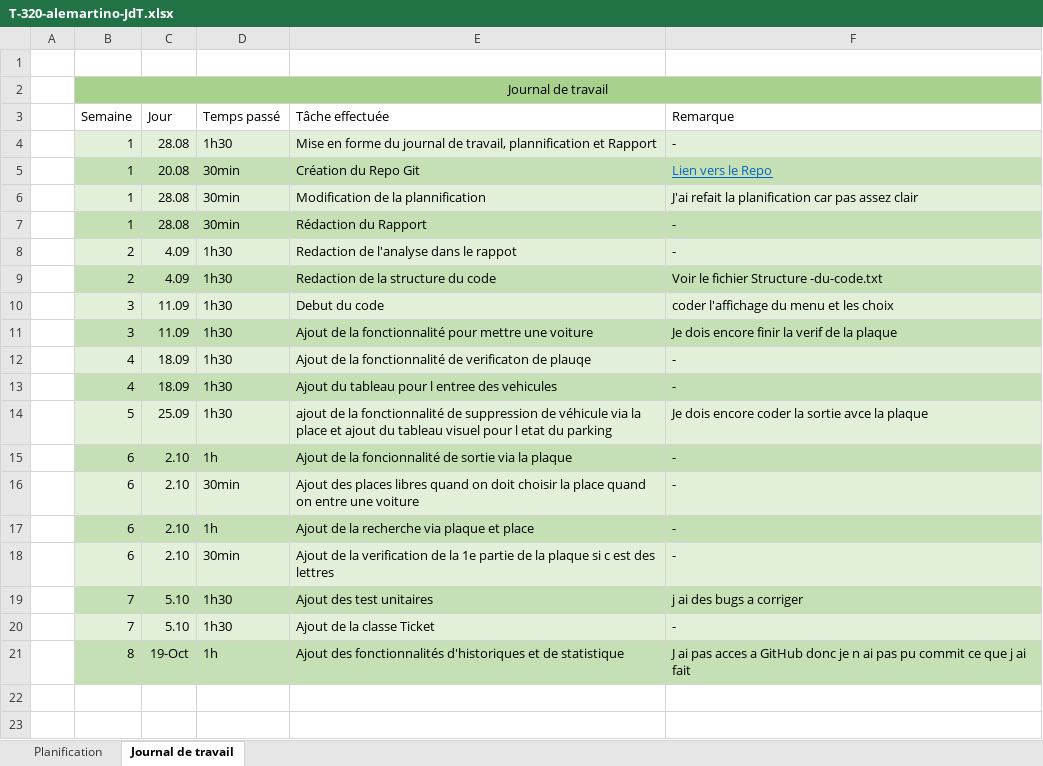
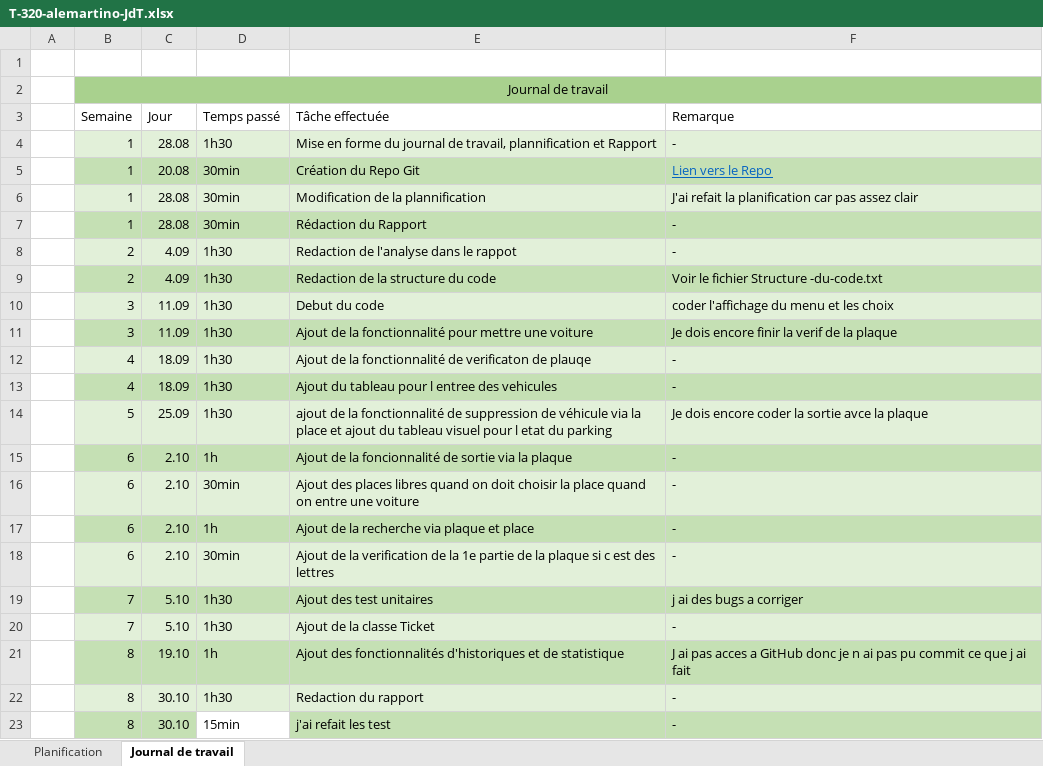
Before and after one commit to Alessio-m28/P_320-Parking, an Excel workbook: T-320-alemartino-JdT.xlsx, sheet Journal de travail, drawn as a sheet; values as stored, in another font and other column widths than the file's, no borders; the diff names each change by its address in the sheet, - before the commit and + after, or states it on an @@ line.

Commit message:
doc(all): redaction du rapport

```diff
--- a/T-320-alemartino-JdT.xlsx (sheet Journal de travail)
+++ b/T-320-alemartino-JdT.xlsx (sheet Journal de travail)
-C21 (Jour): 19-Oct
+C21 (Jour): 19.10
+row 22:  | 8 | 30.10 | 1h30 | Redaction du rapport | -
+row 23:  | 8 | 30.10 | 15min | j'ai refait les test | -
```
Also changed, not shown: sheet Planification, 37 other files.
